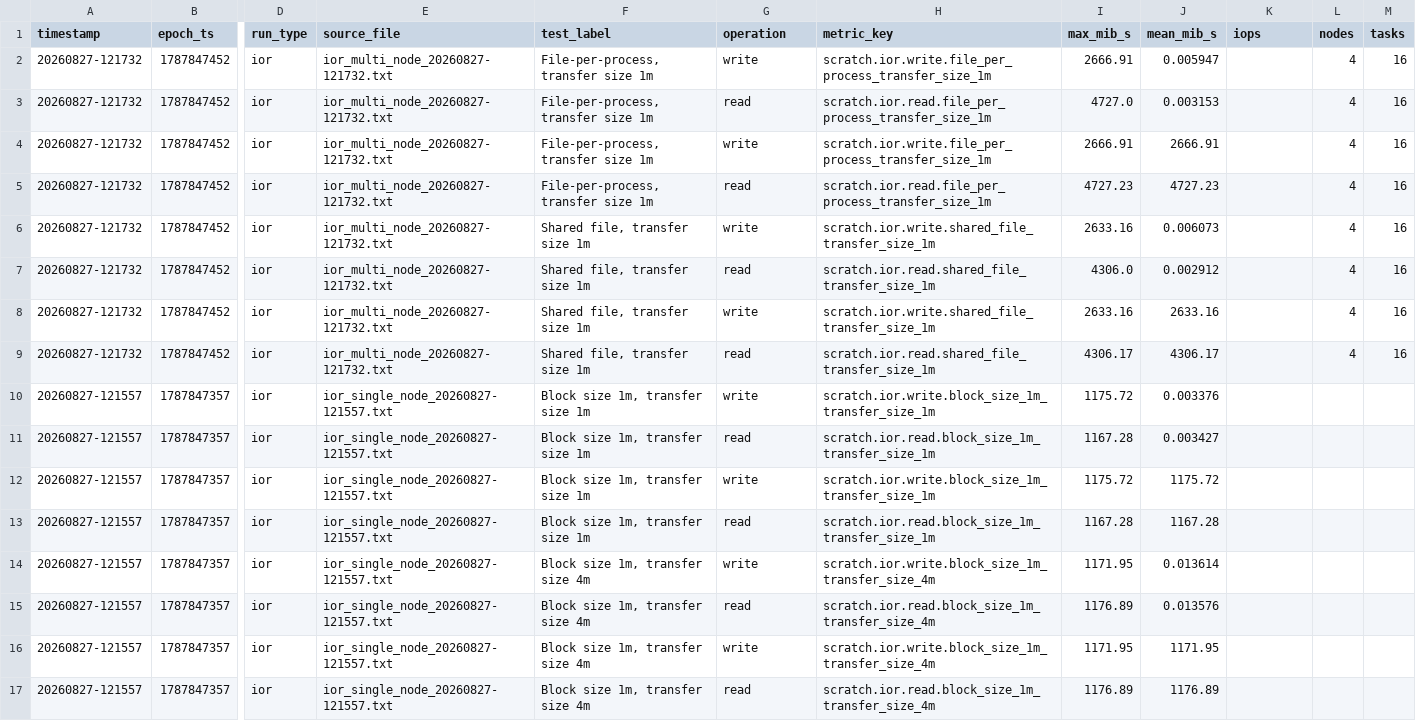
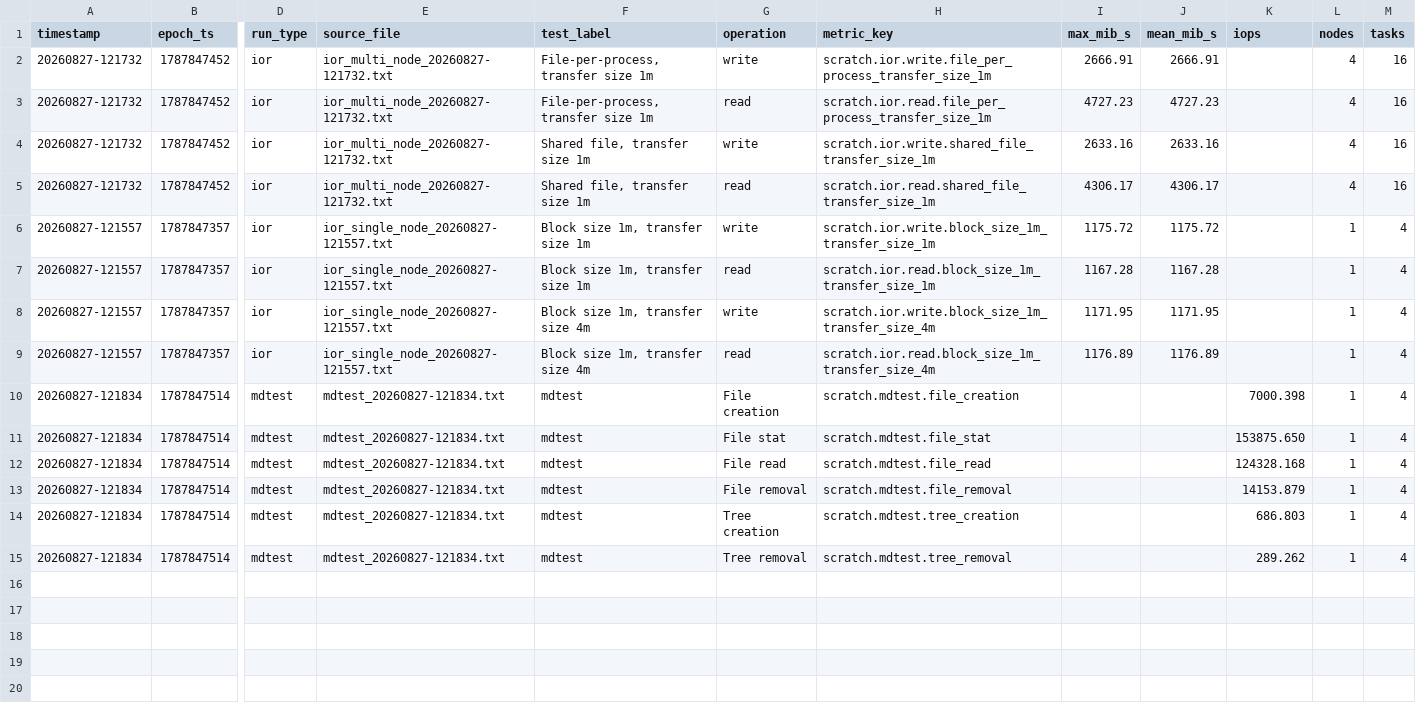
Before and after one commit to cgaylord-gwu/fs_test_poc, a CSV file: results.csv, drawn as a sheet; only a part is shown, gaps mark what is left out; removed rows and columns are numbered as before the commit, all else as after; rows hold the shown columns only; the diff names each change by its address in the sheet, - before the commit and + after, or states it on an @@ line.

Commit message:
Make multi node more explicitly multi nodal

```diff
--- a/results.csv
+++ b/results.csv
-row 2: 20260827-121732 | 1787847452 | ior | ior_multi_node_20260827-121732.txt | File-per-process, transfer size 1m | write | scratch.ior.write.file_per_process_transfer_size_1m | 2666.91 | 0.005947 |  | 4 | 16
-row 3: 20260827-121732 | 1787847452 | ior | ior_multi_node_20260827-121732.txt | File-per-process, transfer size 1m | read | scratch.ior.read.file_per_process_transfer_size_1m | 4727.0 | 0.003153 |  | 4 | 16
-row 6: 20260827-121732 | 1787847452 | ior | ior_multi_node_20260827-121732.txt | Shared file, transfer size 1m | write | scratch.ior.write.shared_file_transfer_size_1m | 2633.16 | 0.006073 |  | 4 | 16
-row 7: 20260827-121732 | 1787847452 | ior | ior_multi_node_20260827-121732.txt | Shared file, transfer size 1m | read | scratch.ior.read.shared_file_transfer_size_1m | 4306.0 | 0.002912 |  | 4 | 16
-row 10: 20260827-121557 | 1787847357 | ior | ior_single_node_20260827-121557.txt | Block size 1m, transfer size 1m | write | scratch.ior.write.block_size_1m_transfer_size_1m | 1175.72 | 0.003376
-row 11: 20260827-121557 | 1787847357 | ior | ior_single_node_20260827-121557.txt | Block size 1m, transfer size 1m | read | scratch.ior.read.block_size_1m_transfer_size_1m | 1167.28 | 0.003427
-L6:L7 (nodes): (empty)
+L6:L7 (nodes): 1
-M6:M7 (tasks): (empty)
+M6:M7 (tasks): 4
-row 14: 20260827-121557 | 1787847357 | ior | ior_single_node_20260827-121557.txt | Block size 1m, transfer size 4m | write | scratch.ior.write.block_size_1m_transfer_size_4m | 1171.95 | 0.013614
-row 15: 20260827-121557 | 1787847357 | ior | ior_single_node_20260827-121557.txt | Block size 1m, transfer size 4m | read | scratch.ior.read.block_size_1m_transfer_size_4m | 1176.89 | 0.013576
-L8:L9 (nodes): (empty)
+L8:L9 (nodes): 1
-M8:M9 (tasks): (empty)
+M8:M9 (tasks): 4
+row 10: 20260827-121834 | 1787847514 | mdtest | mdtest_20260827-121834.txt | mdtest | File creation | scratch.mdtest.file_creation |  |  | 7000.398 | 1 | 4
+row 11: 20260827-121834 | 1787847514 | mdtest | mdtest_20260827-121834.txt | mdtest | File stat | scratch.mdtest.file_stat |  |  | 153875.650 | 1 | 4
+row 12: 20260827-121834 | 1787847514 | mdtest | mdtest_20260827-121834.txt | mdtest | File read | scratch.mdtest.file_read |  |  | 124328.168 | 1 | 4
+row 13: 20260827-121834 | 1787847514 | mdtest | mdtest_20260827-121834.txt | mdtest | File removal | scratch.mdtest.file_removal |  |  | 14153.879 | 1 | 4
+row 14: 20260827-121834 | 1787847514 | mdtest | mdtest_20260827-121834.txt | mdtest | Tree creation | scratch.mdtest.tree_creation |  |  | 686.803 | 1 | 4
+row 15: 20260827-121834 | 1787847514 | mdtest | mdtest_20260827-121834.txt | mdtest | Tree removal | scratch.mdtest.tree_removal |  |  | 289.262 | 1 | 4
```
Also changed, not shown: 3 other files.
